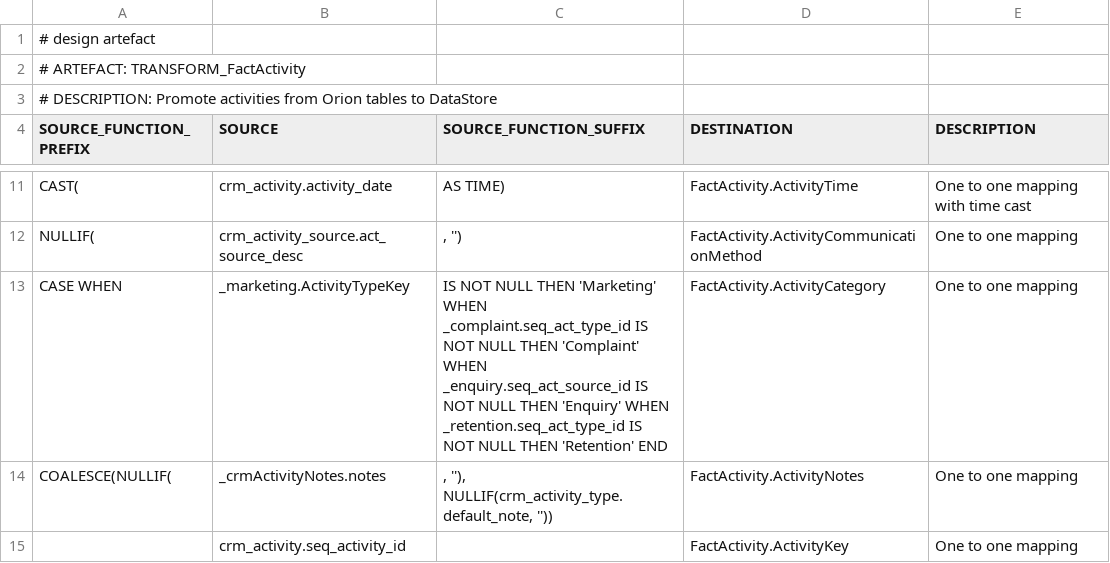
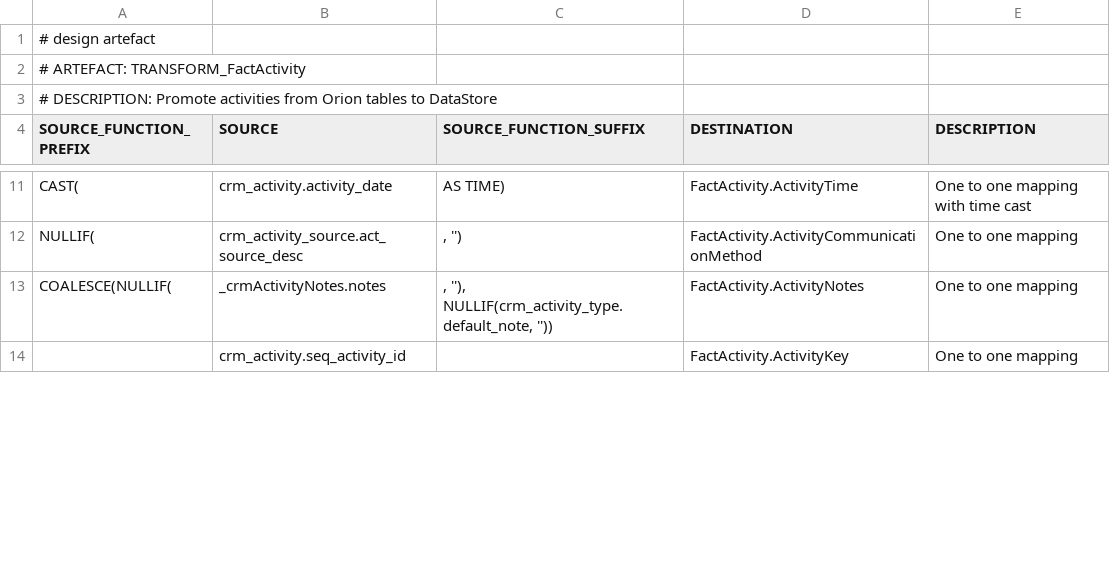
Before and after one commit to melvinwi/EDWCI, a TSV file: transformations/TRANSFORM_FactActivity.tsv, drawn as a sheet; only a part is shown, gaps mark what is left out; the diff covers the shown part only.

Commit message:
Move activity category from the fact to the activity type dimension

```diff
--- a/transformations/TRANSFORM_FactActivity.tsv
+++ b/transformations/TRANSFORM_FactActivity.tsv
@@ -12,3 +12,2 @@ CAST(	crm_activity.activity_date	 AS TIME)	FactActivity.ActivityTime	One to one
 NULLIF(	crm_activity_source.act_source_desc	", '')"	FactActivity.ActivityCommunicationMethod	One to one mapping
-"CASE WHEN"	_marketing.ActivityTypeKey	"IS NOT NULL THEN 'Marketing' WHEN _complaint.seq_act_type_id IS NOT NULL THEN 'Complaint' WHEN _enquiry.seq_act_source_id IS NOT NULL THEN 'Enquiry' WHEN _retention.seq_act_type_id IS NOT NULL THEN 'Retention' END"	FactActivity.ActivityCategory	One to one mapping
 COALESCE(NULLIF(	_crmActivityNotes.notes	", ''), NULLIF(crm_activity_type.default_note, ''))"	FactActivity.ActivityNotes	One to one mapping
```
Also changed, not shown: 2 edited cells elsewhere in this file, transformations/TRANSFORM_DimActivityType.tsv, 4 other files.
